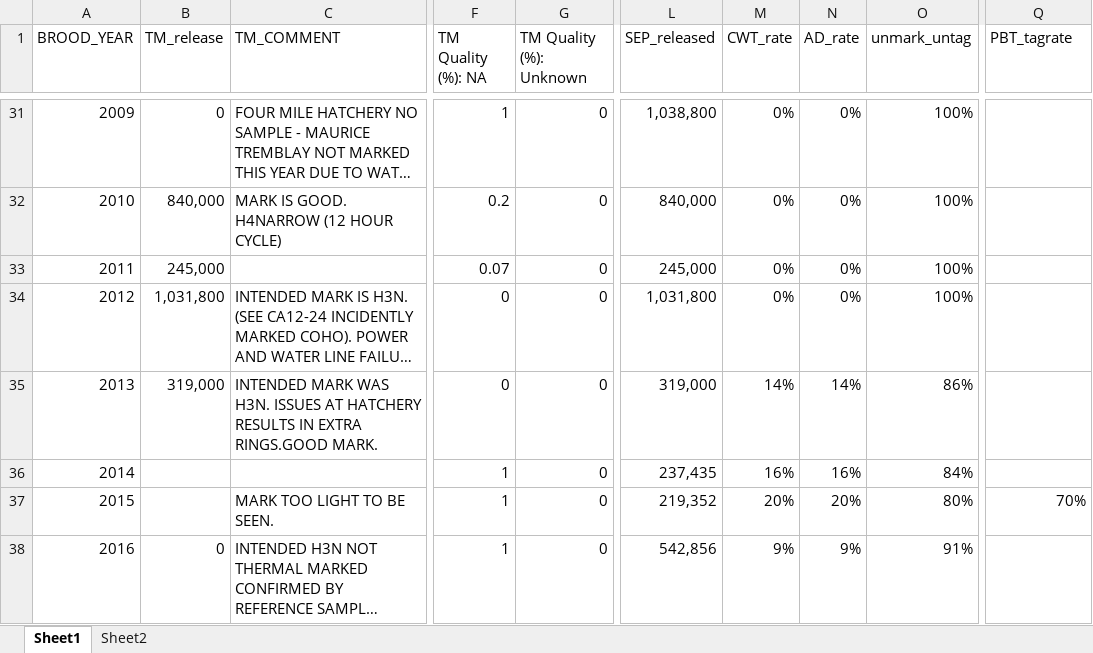
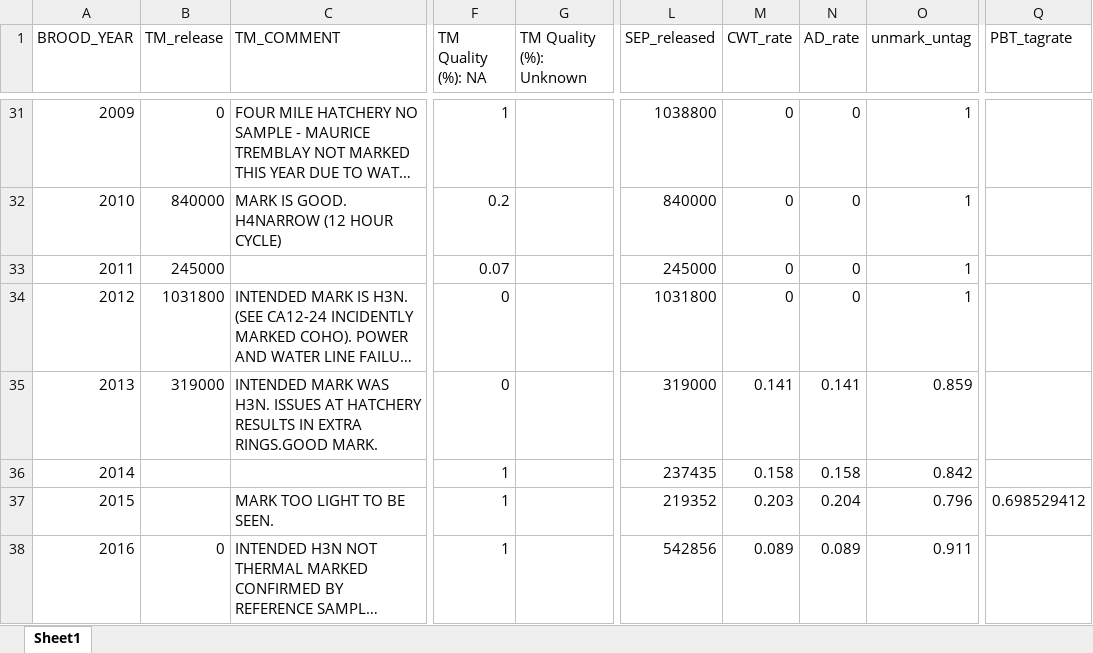
Before and after one commit to khdavidson/A20, an Excel workbook: outputs/R_OUT - San Juan mark history by BROOD YEAR.xlsx, sheet Sheet1, drawn as a sheet; only a part is shown, gaps mark what is left out; long unchanged cells end in …; values as stored, in another font and other column widths than the file's, no cell formats; the diff covers the shown part only; the diff names each change by its address in the sheet, - before the commit and + after, or states it on an @@ line.

Commit message:
push updated outputs

```diff
--- a/outputs/R_OUT - San Juan mark history by BROOD YEAR.xlsx (sheet Sheet1)
+++ b/outputs/R_OUT - San Juan mark history by BROOD YEAR.xlsx (sheet Sheet1)
-sheet tab: Sheet2
-G31:G38 (TM Quality (%): Unknown): 0
+G31:G38 (TM Quality (%): (empty)
-L31 (SEP_released): 1,038,800
+L31 (SEP_released): 1038800
-M31:M34 (CWT_rate): 0%
+M31:M34 (CWT_rate): 0
-N31:N34 (AD_rate): 0%
+N31:N34 (AD_rate): 0
-O31:O34 (unmark_untag): 100%
+O31:O34 (unmark_untag): 1
-B32 (TM_release): 840,000
+B32 (TM_release): 840000
-L32 (SEP_released): 840,000
+L32 (SEP_released): 840000
-B33 (TM_release): 245,000
+B33 (TM_release): 245000
-L33 (SEP_released): 245,000
+L33 (SEP_released): 245000
-B34 (TM_release): 1,031,800
+B34 (TM_release): 1031800
-L34 (SEP_released): 1,031,800
+L34 (SEP_released): 1031800
-B35 (TM_release): 319,000
+B35 (TM_release): 319000
-L35 (SEP_released): 319,000
+L35 (SEP_released): 319000
-M35 (CWT_rate): 14%
+M35 (CWT_rate): 0.141
-N35 (AD_rate): 14%
+N35 (AD_rate): 0.141
-O35 (unmark_untag): 86%
+O35 (unmark_untag): 0.859
-L36 (SEP_released): 237,435
+L36 (SEP_released): 237435
-M36 (CWT_rate): 16%
+M36 (CWT_rate): 0.158
-N36 (AD_rate): 16%
+N36 (AD_rate): 0.158
-O36 (unmark_untag): 84%
+O36 (unmark_untag): 0.842
-L37 (SEP_released): 219,352
+L37 (SEP_released): 219352
-M37 (CWT_rate): 20%
+M37 (CWT_rate): 0.203
-N37 (AD_rate): 20%
+N37 (AD_rate): 0.204
-O37 (unmark_untag): 80%
+O37 (unmark_untag): 0.796
-Q37 (PBT_tagrate): 70%
+Q37 (PBT_tagrate): 0.698529412
-L38 (SEP_released): 542,856
+L38 (SEP_released): 542856
-M38 (CWT_rate): 9%
+M38 (CWT_rate): 0.089
-N38 (AD_rate): 9%
+N38 (AD_rate): 0.089
-O38 (unmark_untag): 91%
+O38 (unmark_untag): 0.911
```
Also changed, not shown: 30 added rows, 29 removed rows and 48 edited cells elsewhere in this sheet, cell formats, 2 other files.
